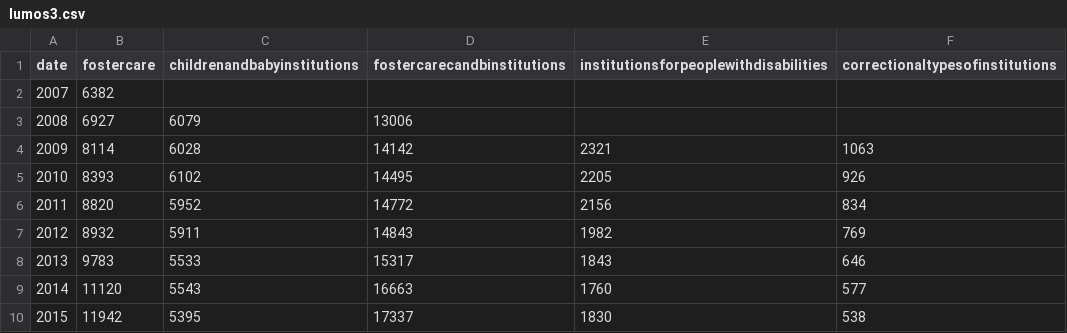
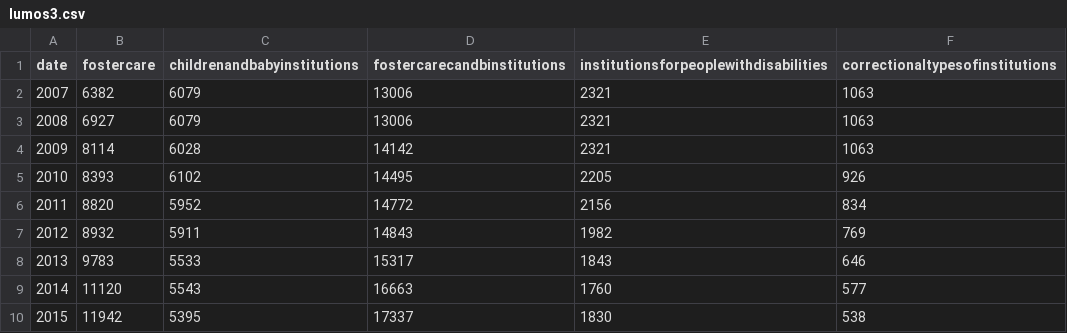
Before and after one commit to Nyles33/cloaked-bear, a CSV file: lumos3.csv, drawn as a sheet.

Commit message:
Add files via upload

```diff
--- a/lumos3.csv
+++ b/lumos3.csv
@@ -1,4 +1,4 @@
 date,fostercare,childrenandbabyinstitutions,fostercarecandbinstitutions,institutionsforpeoplewithdisabilities,correctionaltypesofinstitutions
-2007,6382,,,,
-2008,6927,6079,13006,,
+2007,6382,6079,13006,2321,1063
+2008,6927,6079,13006,2321,1063
 2009,8114,6028,14142,2321,1063
```
